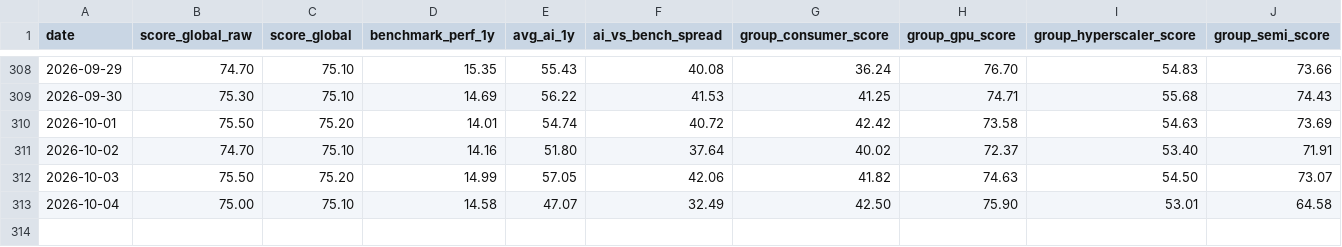
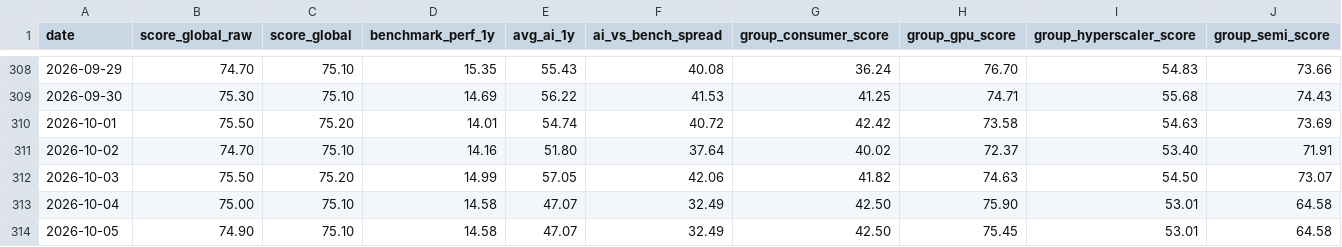
Before and after one commit to moezguedri/ai_watch, a CSV file: ai_watch_history.csv, drawn as a sheet; only a part is shown, gaps mark what is left out.

```diff
--- a/ai_watch_history.csv
+++ b/ai_watch_history.csv
@@ -313 +313,2 @@ date,score_global_raw,score_global,benchmark_perf_1y,avg_ai_1y,ai_vs_bench_sprea
 2026-10-04,75.00,75.10,14.58,47.07,32.49,42.50,75.90,53.01,64.58
+2026-10-05,74.90,75.10,14.58,47.07,32.49,42.50,75.45,53.01,64.58
```
